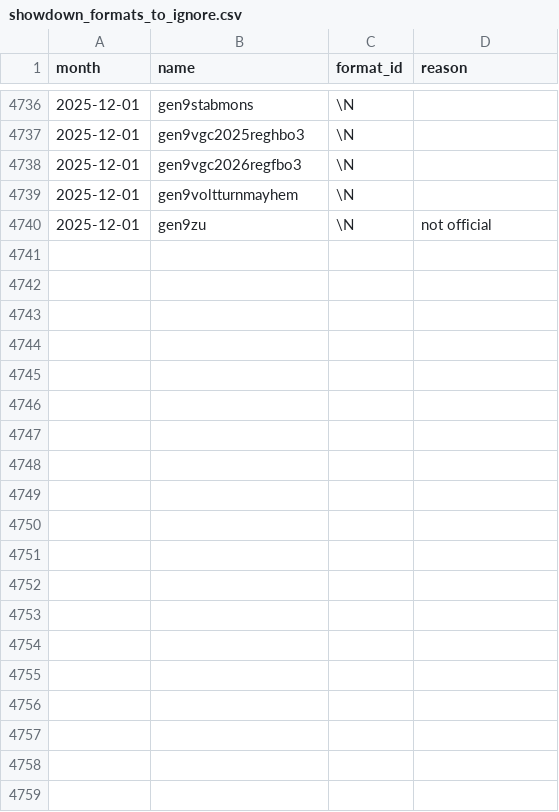
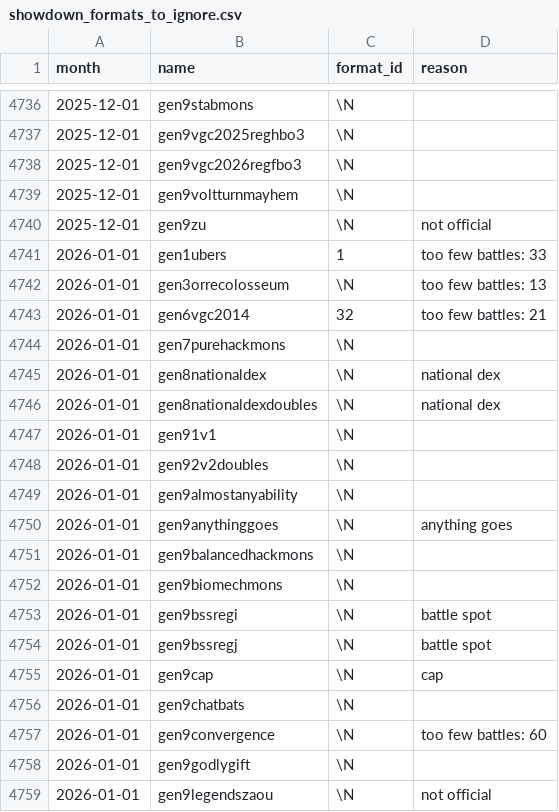
Before and after one commit to jpirnat/dex, a CSV file: data/showdown_formats_to_ignore.csv, drawn as a sheet; only a part is shown, gaps mark what is left out; the diff covers the shown part only.

```diff
--- a/data/showdown_formats_to_ignore.csv
+++ b/data/showdown_formats_to_ignore.csv
@@ -4740 +4740,20 @@ month,name,format_id,reason
 2025-12-01,gen9zu,\N,not official
+2026-01-01,gen1ubers,1,too few battles: 33
+2026-01-01,gen3orrecolosseum,\N,too few battles: 13
+2026-01-01,gen6vgc2014,32,too few battles: 21
+2026-01-01,gen7purehackmons,\N,
+2026-01-01,gen8nationaldex,\N,national dex
+2026-01-01,gen8nationaldexdoubles,\N,national dex
+2026-01-01,gen91v1,\N,
+2026-01-01,gen92v2doubles,\N,
+2026-01-01,gen9almostanyability,\N,
+2026-01-01,gen9anythinggoes,\N,anything goes
+2026-01-01,gen9balancedhackmons,\N,
+2026-01-01,gen9biomechmons,\N,
+2026-01-01,gen9bssregi,\N,battle spot
+2026-01-01,gen9bssregj,\N,battle spot
+2026-01-01,gen9cap,\N,cap
+2026-01-01,gen9chatbats,\N,
+2026-01-01,gen9convergence,\N,too few battles: 60
+2026-01-01,gen9godlygift,\N,
+2026-01-01,gen9legendszaou,\N,not official
```
Also changed, not shown: 16 added rows elsewhere in this file, data/showdown_abilities_to_ignore.csv, data/showdown_formats_to_import.csv, 2 other files.
